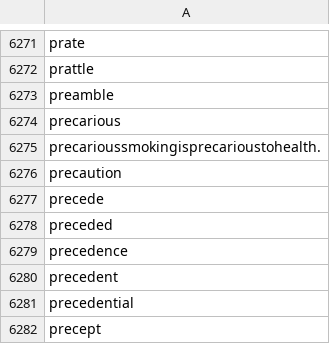
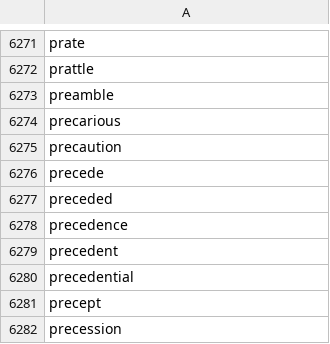
Before and after one commit to Xatta-Trone/gre-words-collection, a CSV file: word-list/combined.csv, drawn as a sheet; only a part is shown, gaps mark what is left out; the shorter side is filled out with more unchanged rows.

Commit message:
fix precarioussmokingisprecarioustohealth.

```diff
--- a/word-list/combined.csv
+++ b/word-list/combined.csv
@@ -6274,3 +6274,2 @@ preamble
 precarious
-precarioussmokingisprecarioustohealth.
 precaution
```
Also changed, not shown: word-list/Magoosh_Basic-352.csv.
